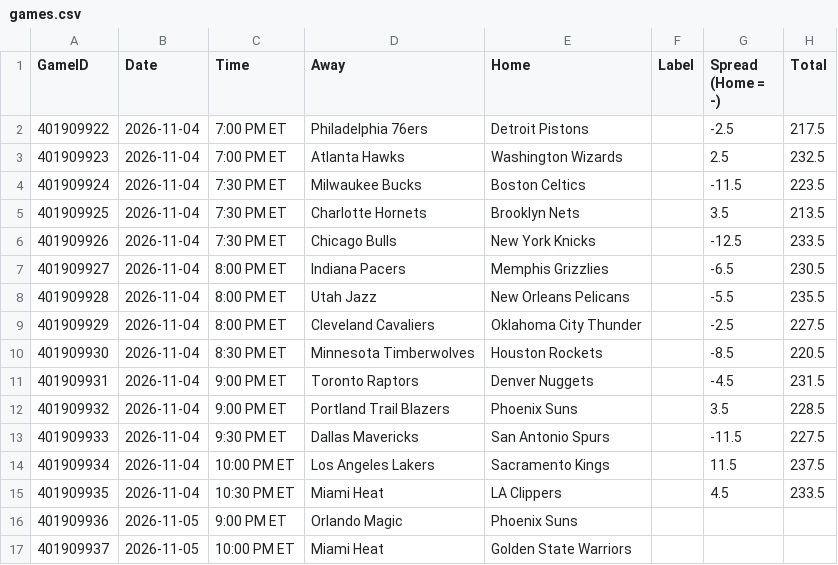
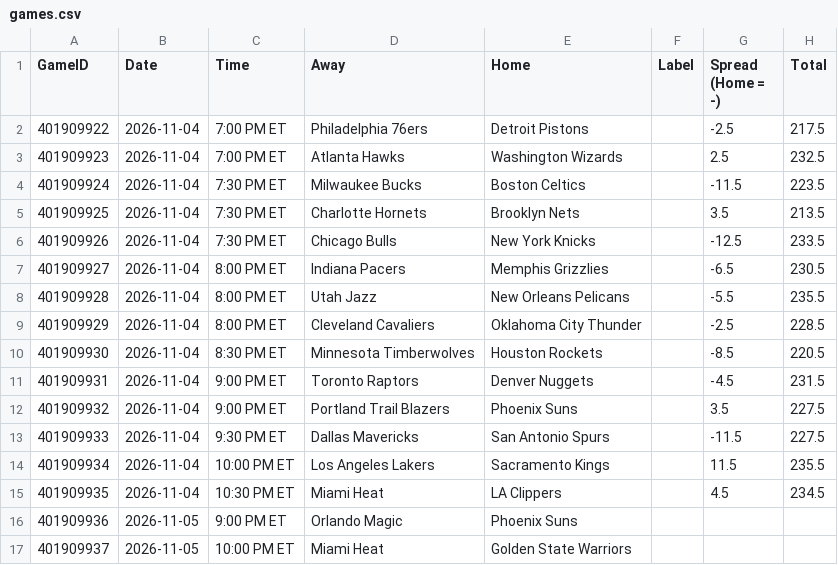
Before and after one commit to lgdsbrand/nba-model, a CSV file: nba/data/games.csv, drawn as a sheet.

```diff
--- a/nba/data/games.csv
+++ b/nba/data/games.csv
@@ -8,9 +8,9 @@ GameID,Date,Time,Away,Home,Label,Spread (Home = -),Total
 401909928,2026-11-04,8:00 PM ET,Utah Jazz,New Orleans Pelicans,,-5.5,235.5
-401909929,2026-11-04,8:00 PM ET,Cleveland Cavaliers,Oklahoma City Thunder,,-2.5,227.5
+401909929,2026-11-04,8:00 PM ET,Cleveland Cavaliers,Oklahoma City Thunder,,-2.5,228.5
 401909930,2026-11-04,8:30 PM ET,Minnesota Timberwolves,Houston Rockets,,-8.5,220.5
 401909931,2026-11-04,9:00 PM ET,Toronto Raptors,Denver Nuggets,,-4.5,231.5
-401909932,2026-11-04,9:00 PM ET,Portland Trail Blazers,Phoenix Suns,,3.5,228.5
+401909932,2026-11-04,9:00 PM ET,Portland Trail Blazers,Phoenix Suns,,3.5,227.5
 401909933,2026-11-04,9:30 PM ET,Dallas Mavericks,San Antonio Spurs,,-11.5,227.5
-401909934,2026-11-04,10:00 PM ET,Los Angeles Lakers,Sacramento Kings,,11.5,237.5
-401909935,2026-11-04,10:30 PM ET,Miami Heat,LA Clippers,,4.5,233.5
+401909934,2026-11-04,10:00 PM ET,Los Angeles Lakers,Sacramento Kings,,11.5,235.5
+401909935,2026-11-04,10:30 PM ET,Miami Heat,LA Clippers,,4.5,234.5
 401909936,2026-11-05,9:00 PM ET,Orlando Magic,Phoenix Suns,,,
```
Also changed, not shown: 3 other files.
